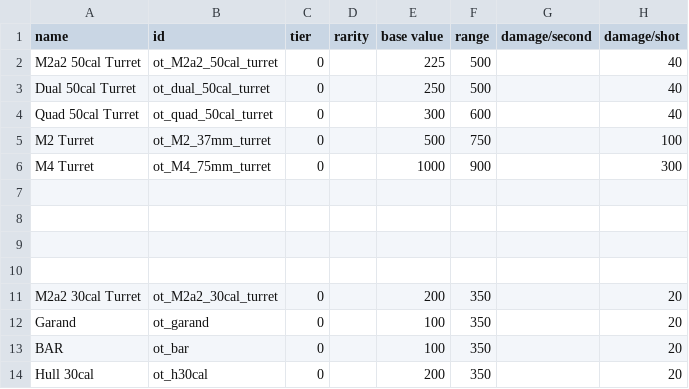
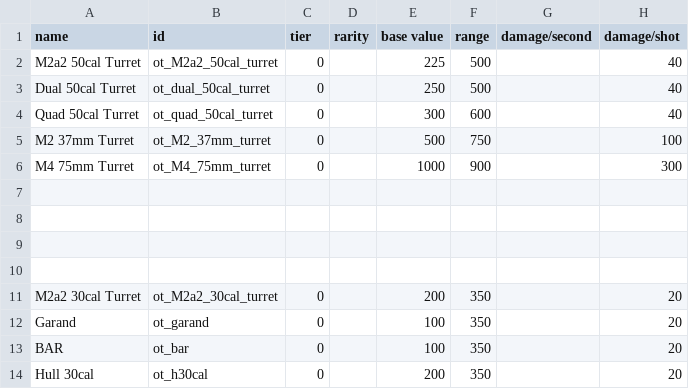
Before and after one commit to OfflcerSam/TankSector, a CSV file: data/weapons/weapon_data.csv, drawn as a sheet; only a part is shown; the diff names each change by its address in the sheet, - before the commit and + after, or states it on an @@ line.

```diff
--- a/data/weapons/weapon_data.csv
+++ b/data/weapons/weapon_data.csv
-A5 (name): M2 Turret
+A5 (name): M2 37mm Turret
-A6 (name): M4 Turret
+A6 (name): M4 75mm Turret
```
Also changed, not shown: 4 other files.
